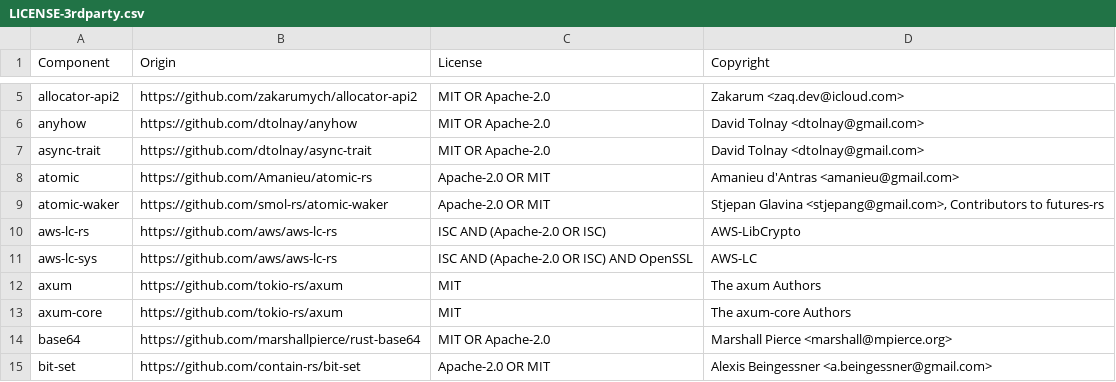
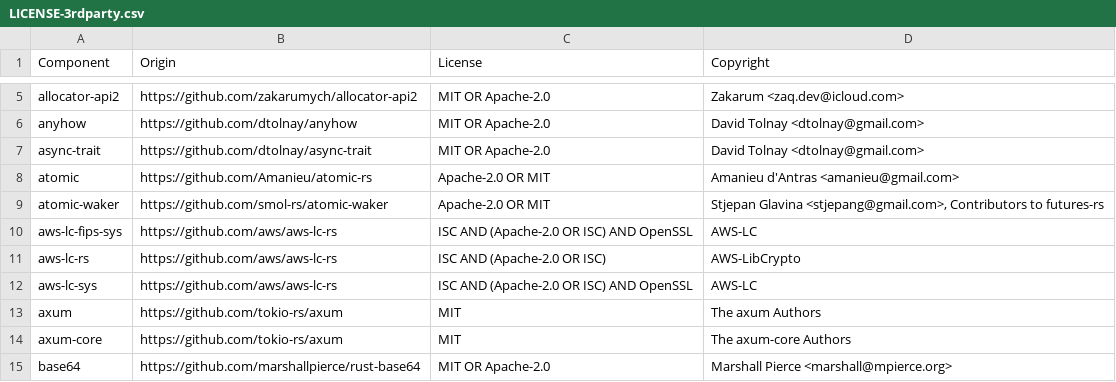
Before and after one commit to DataDog/datadog-lambda-extension, a CSV file: bottlecap/LICENSE-3rdparty.csv, drawn as a sheet; only a part is shown, gaps mark what is left out; the shorter side is filled out with more unchanged rows.

```diff
--- a/bottlecap/LICENSE-3rdparty.csv
+++ b/bottlecap/LICENSE-3rdparty.csv
@@ -9,2 +9,3 @@ atomic,https://github.com/Amanieu/atomic-rs,Apache-2.0 OR MIT,Amanieu d'Antras <
 atomic-waker,https://github.com/smol-rs/atomic-waker,Apache-2.0 OR MIT,"Stjepan Glavina <stjepang@gmail.com>, Contributors to futures-rs"
+aws-lc-fips-sys,https://github.com/aws/aws-lc-rs,ISC AND (Apache-2.0 OR ISC) AND OpenSSL,AWS-LC
 aws-lc-rs,https://github.com/aws/aws-lc-rs,ISC AND (Apache-2.0 OR ISC),AWS-LibCrypto
```
